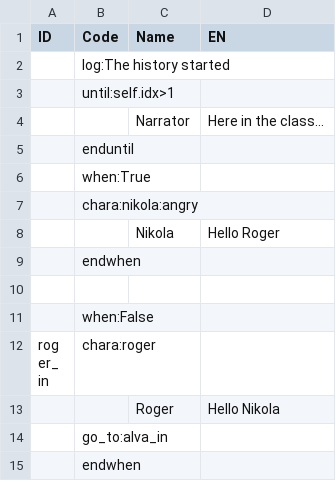
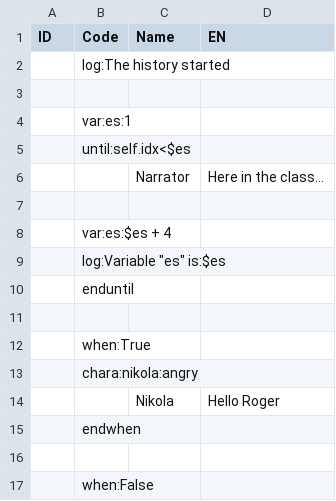
Before and after one commit to agatemosu/tsv-script, a TSV file: file.tsv, drawn as a sheet; only a part is shown; the shorter side is filled out with more unchanged rows.

Commit message:
Add variables

```diff
--- a/file.tsv
+++ b/file.tsv
@@ -2,5 +2,11 @@ ID	Code	Name	EN
 	log:The history started		
-	until:self.idx>1		
+			
+	var:es:1		
+	until:self.idx<$es		
 		Narrator	Here in the class...
+			
+	var:es:$es + 4		
+	"log:Variable ""es"" is:$es"		
 	enduntil		
+			
 	when:True		
```
Also changed, not shown: 1 other file.
